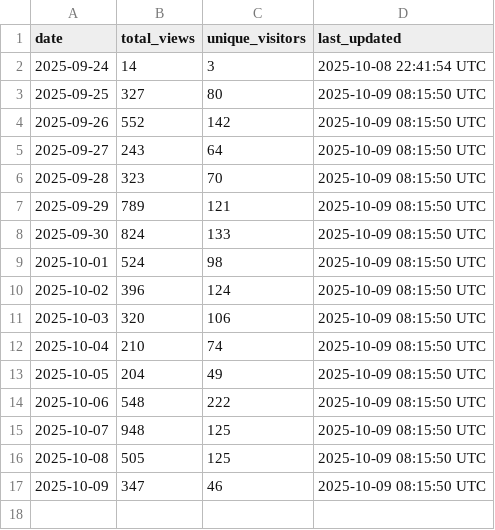
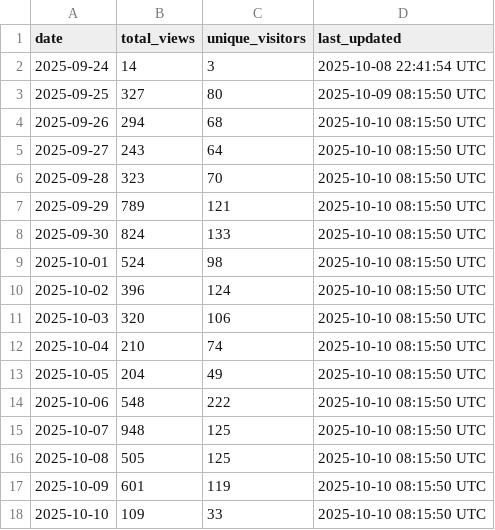
Before and after one commit to luisluna01/ros-mcp-server, a CSV file: .metrics/daily_view_metrics.csv, drawn as a sheet.

```diff
--- a/.metrics/daily_view_metrics.csv
+++ b/.metrics/daily_view_metrics.csv
@@ -3,15 +3,16 @@ date,total_views,unique_visitors,last_updated
 2025-09-25,327,80,2025-10-09 08:15:50 UTC
-2025-09-26,552,142,2025-10-09 08:15:50 UTC
-2025-09-27,243,64,2025-10-09 08:15:50 UTC
-2025-09-28,323,70,2025-10-09 08:15:50 UTC
-2025-09-29,789,121,2025-10-09 08:15:50 UTC
-2025-09-30,824,133,2025-10-09 08:15:50 UTC
-2025-10-01,524,98,2025-10-09 08:15:50 UTC
-2025-10-02,396,124,2025-10-09 08:15:50 UTC
-2025-10-03,320,106,2025-10-09 08:15:50 UTC
-2025-10-04,210,74,2025-10-09 08:15:50 UTC
-2025-10-05,204,49,2025-10-09 08:15:50 UTC
-2025-10-06,548,222,2025-10-09 08:15:50 UTC
-2025-10-07,948,125,2025-10-09 08:15:50 UTC
-2025-10-08,505,125,2025-10-09 08:15:50 UTC
-2025-10-09,347,46,2025-10-09 08:15:50 UTC
+2025-09-26,294,68,2025-10-10 08:15:50 UTC
+2025-09-27,243,64,2025-10-10 08:15:50 UTC
+2025-09-28,323,70,2025-10-10 08:15:50 UTC
+2025-09-29,789,121,2025-10-10 08:15:50 UTC
+2025-09-30,824,133,2025-10-10 08:15:50 UTC
+2025-10-01,524,98,2025-10-10 08:15:50 UTC
+2025-10-02,396,124,2025-10-10 08:15:50 UTC
+2025-10-03,320,106,2025-10-10 08:15:50 UTC
+2025-10-04,210,74,2025-10-10 08:15:50 UTC
+2025-10-05,204,49,2025-10-10 08:15:50 UTC
+2025-10-06,548,222,2025-10-10 08:15:50 UTC
+2025-10-07,948,125,2025-10-10 08:15:50 UTC
+2025-10-08,505,125,2025-10-10 08:15:50 UTC
+2025-10-09,601,119,2025-10-10 08:15:50 UTC
+2025-10-10,109,33,2025-10-10 08:15:50 UTC
```
Also changed, not shown: 1 other file.
